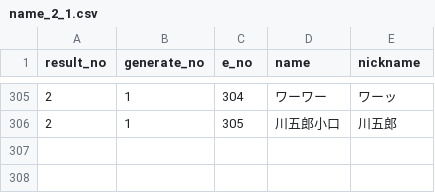
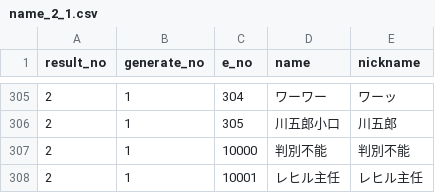
Before and after one commit to white-mns/yojouhan_1_parse, a CSV file: output/chara/name_2_1.csv, drawn as a sheet; only a part is shown, gaps mark what is left out.

```diff
--- a/output/chara/name_2_1.csv
+++ b/output/chara/name_2_1.csv
@@ -306 +306,3 @@ result_no	generate_no	e_no	name	nickname
 2	1	305	川五郎小口	川五郎
+2	1	10000	判別不能	判別不能
+2	1	10001	レヒル主任	レヒル主任
```
Also changed, not shown: output/chara/name_1_0.csv, output/chara/name_3_0.csv, 26 other files.
